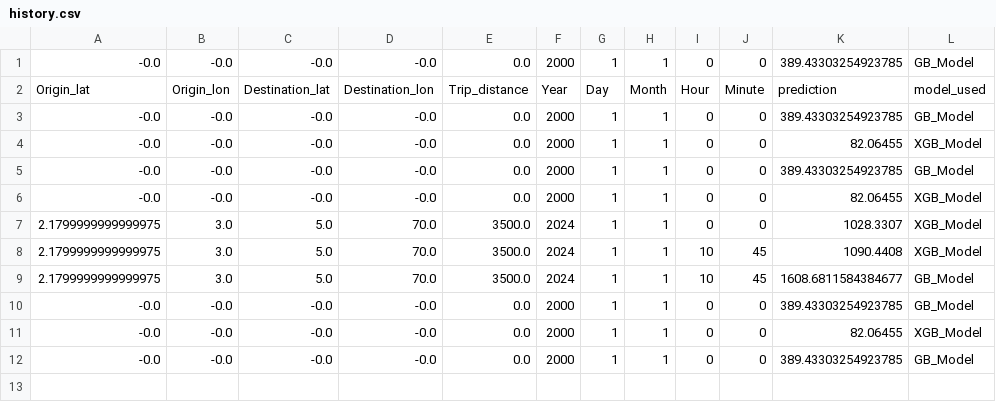
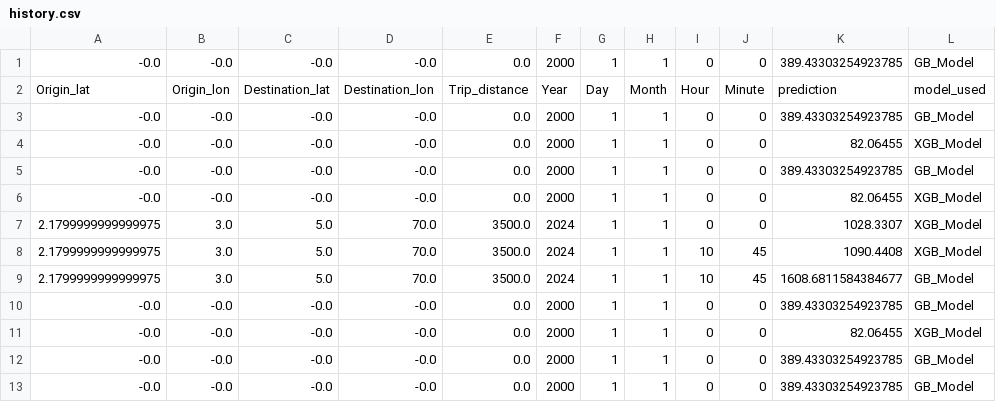
Before and after one commit to bamzyyyy/ETA-PREDICTION-FOR-DELIVERY-COMPANY, a CSV file: Dataset/history.csv, drawn as a sheet; the diff names each change by its address in the sheet, - before the commit and + after, or states it on an @@ line.

Commit message:
history

```diff
--- a/Dataset/history.csv
+++ b/Dataset/history.csv
+row 13: -0.0 | -0.0 | -0.0 | -0.0 | 0.0 | 2000 | 1 | 1 | 0 | 0 | 389.43303254923785 | GB_Model
```
